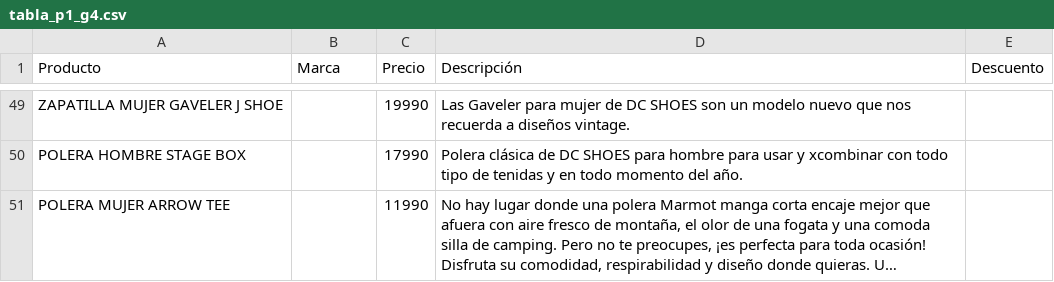
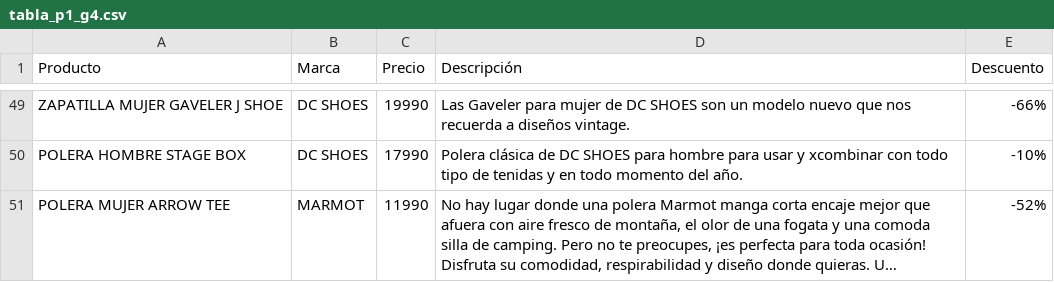
Before and after one commit to LuengoJavier/Tarea_Grupo_4, a CSV file: tabla_p1_g4.csv, drawn as a sheet; only a part is shown, gaps mark what is left out; long unchanged cells end in …; the diff covers the shown part only; the diff names each change by its address in the sheet, - before the commit and + after, or states it on an @@ line.

Commit message:
Se arregla funcionalidad inciso a, se añade marca y descuento

```diff
--- a/tabla_p1_g4.csv
+++ b/tabla_p1_g4.csv
-B49:B50 (Marca): (empty)
+B49:B50 (Marca): DC SHOES
-E49 (Descuento): (empty)
+E49 (Descuento): -66%
-E50 (Descuento): (empty)
+E50 (Descuento): -10%
-B51 (Marca): (empty)
+B51 (Marca): MARMOT
-E51 (Descuento): (empty)
+E51 (Descuento): -52%
```
Also changed, not shown: 94 edited cells elsewhere in this file.
